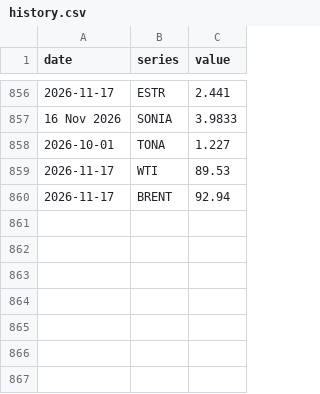
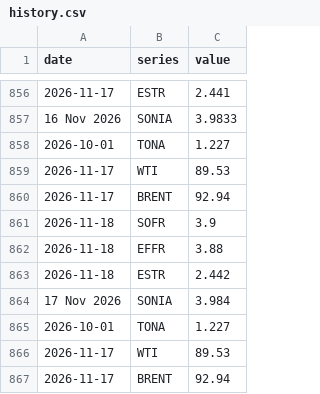
Before and after one commit to Rowland-Rowland/rates-desk, a CSV file: data/history.csv, drawn as a sheet; only a part is shown, gaps mark what is left out; the diff names each change by its address in the sheet, - before the commit and + after, or states it on an @@ line.

```diff
--- a/data/history.csv
+++ b/data/history.csv
+row 861: 2026-11-18 | SOFR | 3.9
+row 862: 2026-11-18 | EFFR | 3.88
+row 863: 2026-11-18 | ESTR | 2.442
+row 864: 17 Nov 2026 | SONIA | 3.984
+row 865: 2026-10-01 | TONA | 1.227
+row 866: 2026-11-17 | WTI | 89.53
+row 867: 2026-11-17 | BRENT | 92.94
```
Also changed, not shown: 1 other file.
